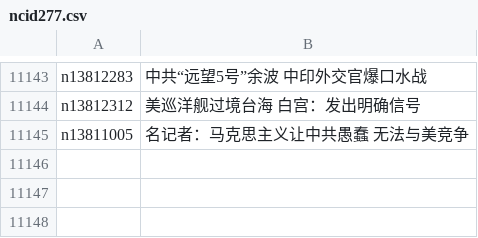
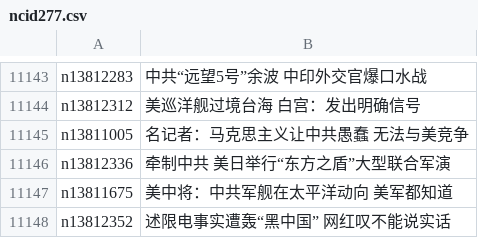
Before and after one commit to easy2view/epoch-news, a CSV file: indexes/ncid277.csv, drawn as a sheet; only a part is shown, gaps mark what is left out; the diff names each change by its address in the sheet, - before the commit and + after, or states it on an @@ line.

```diff
--- a/indexes/ncid277.csv
+++ b/indexes/ncid277.csv
+row 11146: n13812336 | 牵制中共 美日举行“东方之盾”大型联合军演
+row 11147: n13811675 | 美中将：中共军舰在太平洋动向 美军都知道
+row 11148: n13812352 | 述限电事实遭轰“黑中国” 网红叹不能说实话
```
Also changed, not shown: indexes/ncid1078158.csv, indexes/ncid1078159.csv, 29 other files.
